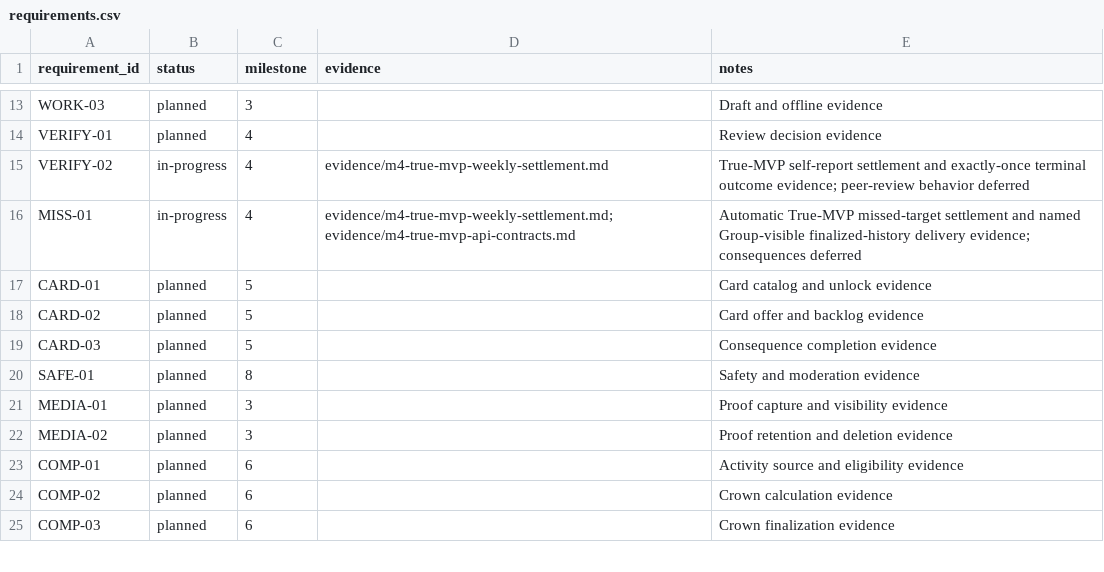
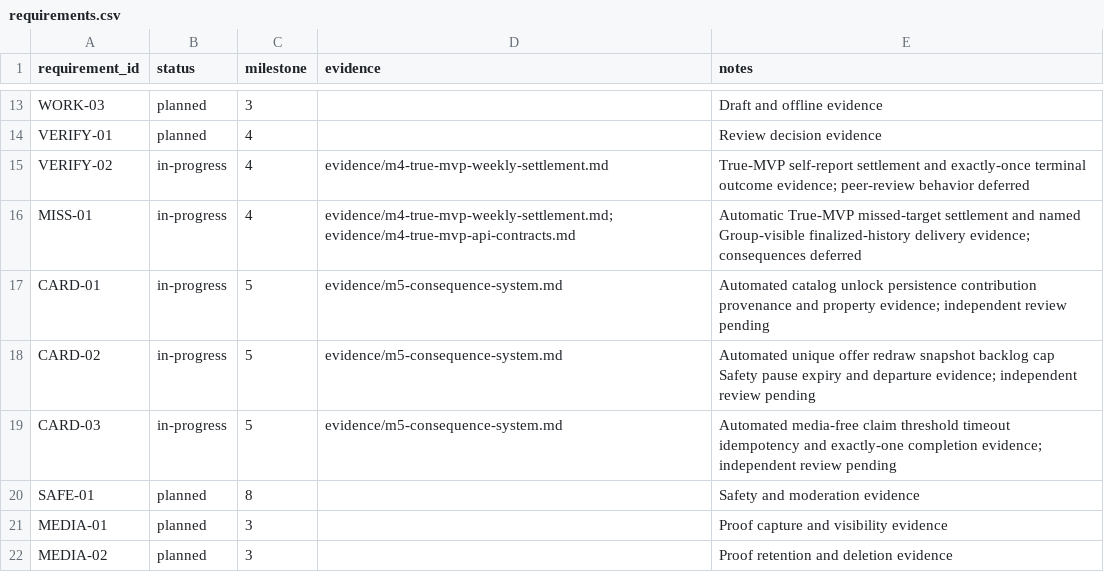
Before and after one commit to aeltoum/no-excuses, a CSV file: evidence/requirements.csv, drawn as a sheet; only a part is shown, gaps mark what is left out; the shorter side is filled out with more unchanged rows.

Commit message:
Implement M5 consequence system

```diff
--- a/evidence/requirements.csv
+++ b/evidence/requirements.csv
@@ -16,5 +16,5 @@ VERIFY-02,in-progress,4,evidence/m4-true-mvp-weekly-settlement.md,True-MVP self-
 MISS-01,in-progress,4,evidence/m4-true-mvp-weekly-settlement.md; evidence/m4-true-mvp-api-contracts.md,Automatic True-MVP missed-target settlement and named Group-visible finalized-history delivery evidence; consequences deferred
-CARD-01,planned,5,,Card catalog and unlock evidence
-CARD-02,planned,5,,Card offer and backlog evidence
-CARD-03,planned,5,,Consequence completion evidence
+CARD-01,in-progress,5,evidence/m5-consequence-system.md,Automated catalog unlock persistence contribution provenance and property evidence; independent review pending
+CARD-02,in-progress,5,evidence/m5-consequence-system.md,Automated unique offer redraw snapshot backlog cap Safety pause expiry and departure evidence; independent review pending
+CARD-03,in-progress,5,evidence/m5-consequence-system.md,Automated media-free claim threshold timeout idempotency and exactly-one completion evidence; independent review pending
 SAFE-01,planned,8,,Safety and moderation evidence
```
Also changed, not shown: 5 other files.
